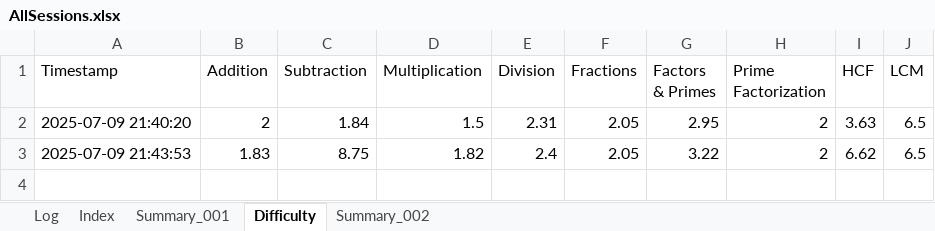
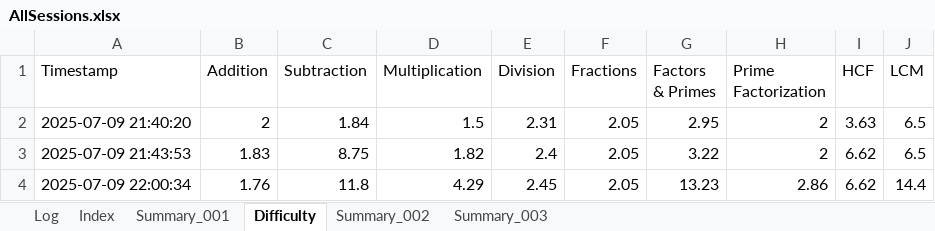
Before and after one commit to vije1711/Pihu_Math, an Excel workbook: 0 Worksheets/AllSessions.xlsx, sheet Difficulty, drawn as a sheet; values as stored, in another font and other column widths than the file's, no borders; the diff names each change by its address in the sheet, - before the commit and + after, or states it on an @@ line.

```diff
--- a/0 Worksheets/AllSessions.xlsx (sheet Difficulty)
+++ b/0 Worksheets/AllSessions.xlsx (sheet Difficulty)
+sheet tab: Summary_003
+row 4: 2025-07-09 22:00:34 | 1.76 | 11.8 | 4.29 | 2.45 | 2.05 | 13.23 | 2.86 | 6.62 | 14.4
```
Also changed, not shown: sheet Log, sheet Index, 1 other file.
